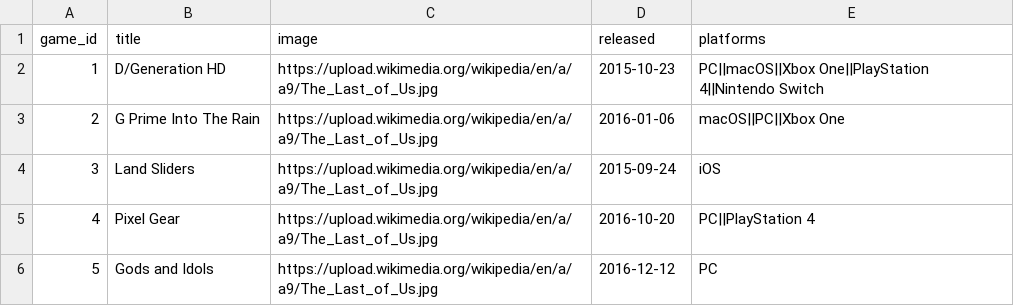
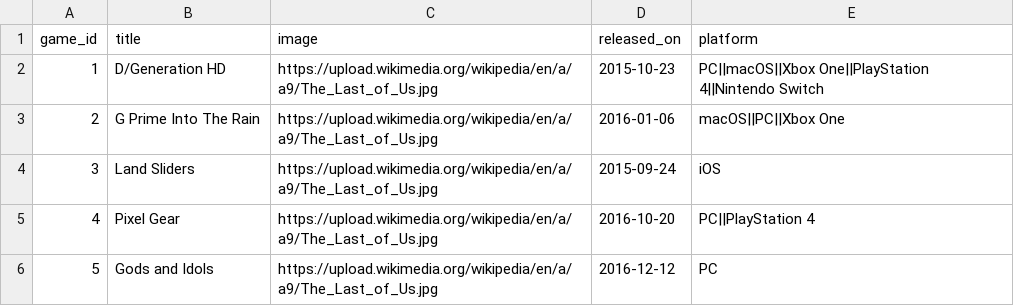
Before and after one commit to nandanjp/based-ten, a CSV file: seed/src/data/prod/video-games.csv, drawn as a sheet; only a part is shown.

```diff
--- a/seed/src/data/prod/video-games.csv
+++ b/seed/src/data/prod/video-games.csv
@@ -1,2 +1,2 @@
-game_id,title,image,released,platforms
+game_id,title,image,released_on,platform
 1,D/Generation HD,https://upload.wikimedia.org/wikipedia/en/a/a9/The_Last_of_Us.jpg,2015-10-23,PC||macOS||Xbox One||PlayStation 4||Nintendo Switch
```
Also changed, not shown: seed/src/data/prod/anime.csv, seed/src/data/prod/follows.csv, 5 other files.
